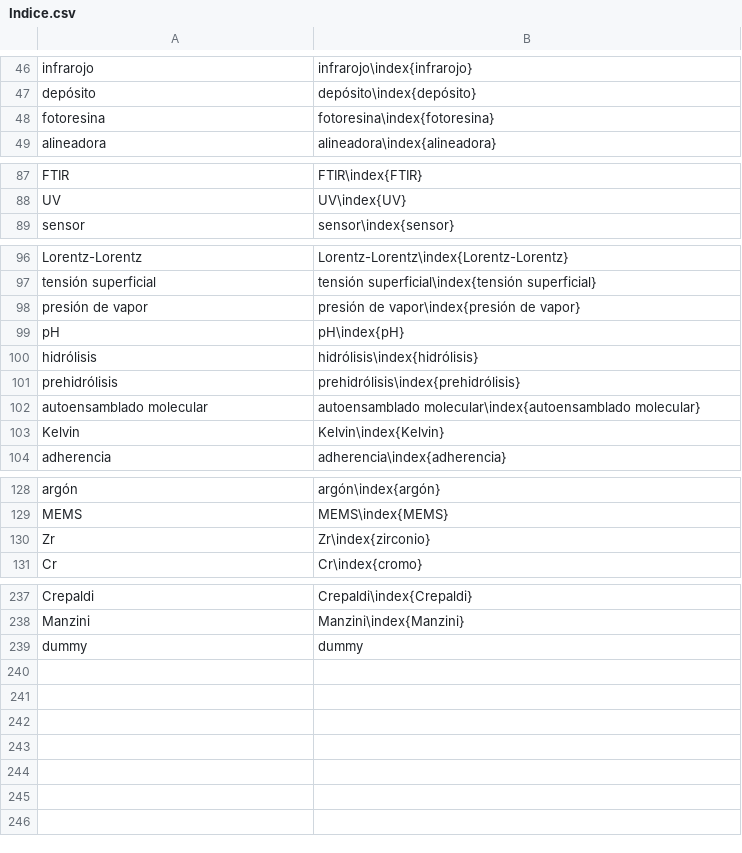
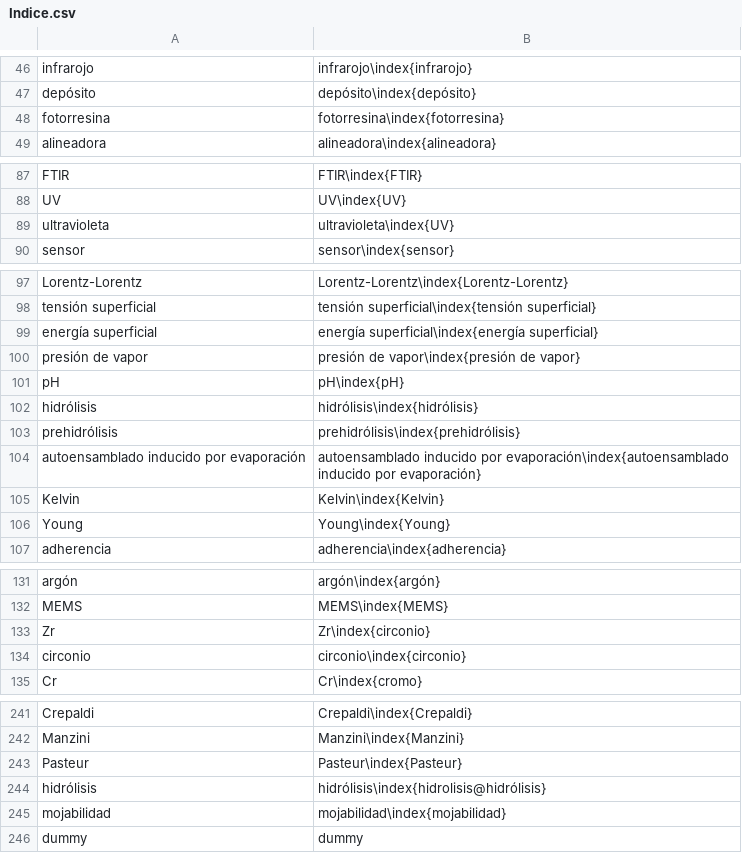
Before and after one commit to floresfabiana/DrGG, a CSV file: Indice/Indice.csv, drawn as a sheet; only a part is shown, gaps mark what is left out; removed rows and columns are numbered as before the commit, all else as after; the diff names each change by its address in the sheet, - before the commit and + after, or states it on an @@ line.

```diff
--- a/Indice/Indice.csv
+++ b/Indice/Indice.csv
-A48: fotoresina
+A48: fotorresina
-B48: fotoresina\index{fotoresina}
+B48: fotorresina\index{fotorresina}
+row 89: ultravioleta | ultravioleta\index{UV}
+row 99: energía superficial | energía superficial\index{energía superficial}
-row 102: autoensamblado molecular | autoensamblado molecular\index{autoensamblado molecular}
+row 104: autoensamblado inducido por evaporación | autoensamblado inducido por evaporación\index{autoensamblado inducido por evaporación}
+row 106: Young | Young\index{Young}
-B133: Zr\index{zirconio}
+B133: Zr\index{circonio}
+row 134: circonio | circonio\index{circonio}
+row 243: Pasteur | Pasteur\index{Pasteur}
+row 244: hidrólisis | hidrólisis\index{hidrolisis@hidrólisis}
+row 245: mojabilidad | mojabilidad\index{mojabilidad}
```
Also changed, not shown: 23 other files.
